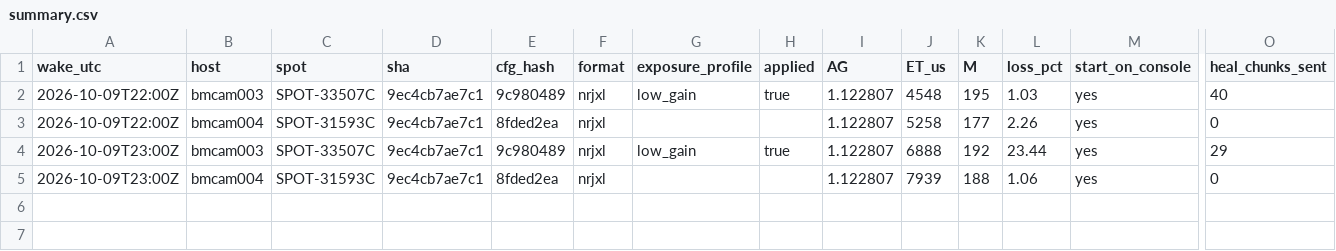
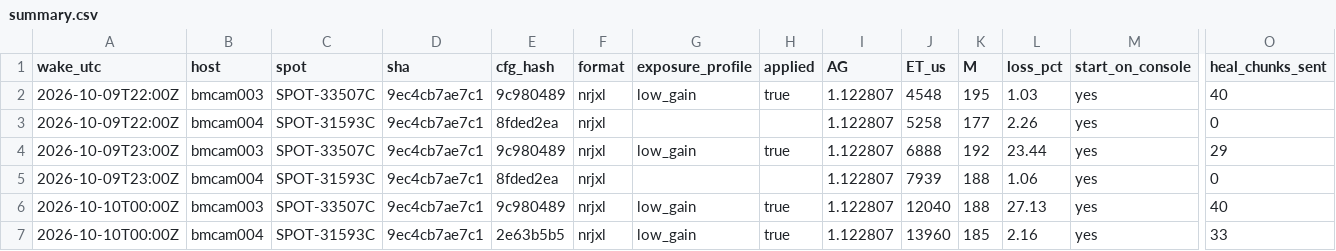
Before and after one commit to nickraymond/bm_cam_legacy, a CSV file: runs/weekend_20261010/summary.csv, drawn as a sheet; only a part is shown, gaps mark what is left out; rows hold the shown columns only; the diff names each change by its address in the sheet, - before the commit and + after, or states it on an @@ line.

```diff
--- a/runs/weekend_20261010/summary.csv
+++ b/runs/weekend_20261010/summary.csv
+row 6: 2026-10-10T00:00Z | bmcam003 | SPOT-33507C | 9ec4cb7ae7c1 | 9c980489 | nrjxl | low_gain | true | 1.122807 | 12040 | 188 | 27.13 | yes | 40
+row 7: 2026-10-10T00:00Z | bmcam004 | SPOT-31593C | 9ec4cb7ae7c1 | 2e63b5b5 | nrjxl | low_gain | true | 1.122807 | 13960 | 185 | 2.16 | yes | 33
```
Also changed, not shown: runs/weekend_20261010/wakes.csv, 16 other files.
